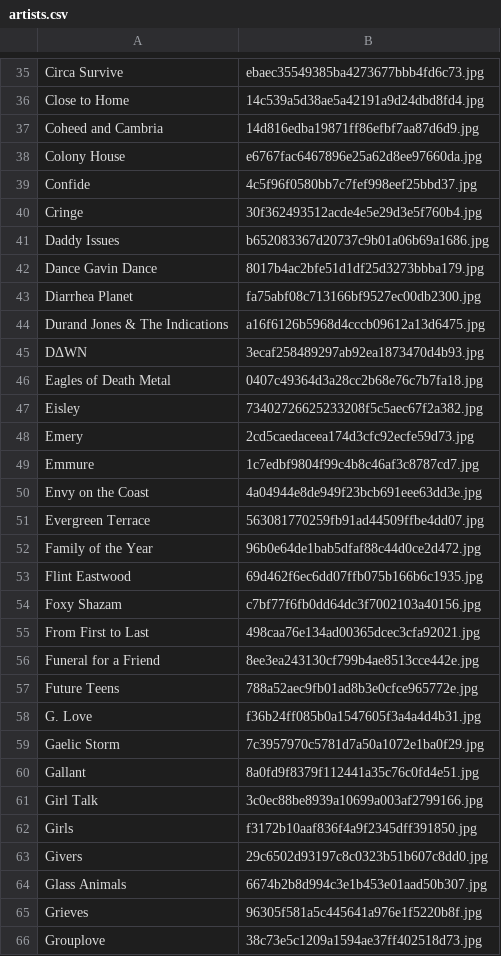
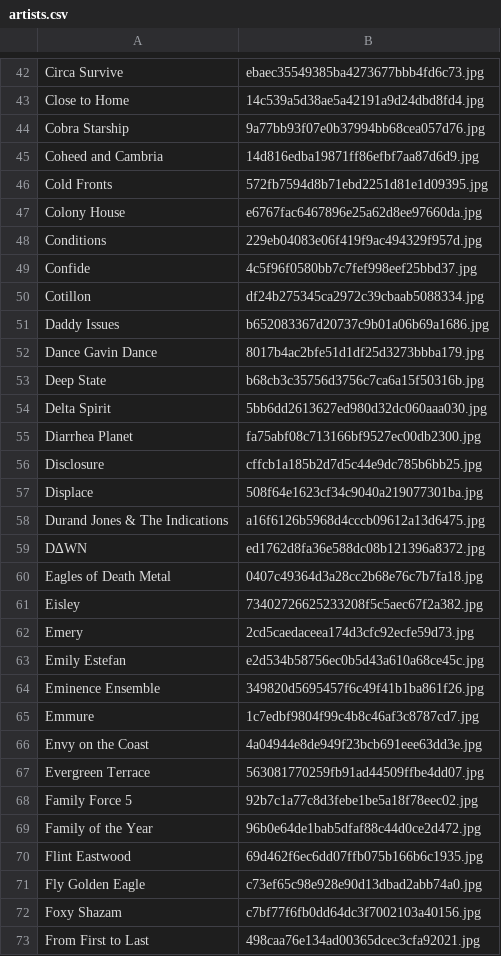
Before and after one commit to shiruken/csullender.com, a CSV file: data/artists.csv, drawn as a sheet; only a part is shown, gaps mark what is left out; the shorter side is filled out with more unchanged rows; removed rows and columns are numbered as before the commit, all else as after; the diff covers the shown part only; the diff names each change by its address in the sheet, - before the commit and + after, or states it on an @@ line.

Commit message:
Updated "Artists I've Seen Live"

```diff
--- a/data/artists.csv
+++ b/data/artists.csv
+row 44: Cobra Starship | 9a77bb93f07e0b37994bb68cea057d76.jpg
+row 46: Cold Fronts | 572fb7594d8b71ebd2251d81e1d09395.jpg
+row 48: Conditions | 229eb04083e06f419f9ac494329f957d.jpg
-row 40: Cringe | 30f362493512acde4e5e29d3e5f760b4.jpg
+row 50: Cotillon | df24b275345ca2972c39cbaab5088334.jpg
+row 53: Deep State | b68cb3c35756d3756c7ca6a15f50316b.jpg
+row 54: Delta Spirit | 5bb6dd2613627ed980d32dc060aaa030.jpg
+row 56: Disclosure | cffcb1a185b2d7d5c44e9dc785b6bb25.jpg
+row 57: Displace | 508f64e1623cf34c9040a219077301ba.jpg
-row 45: DΔWN | 3ecaf258489297ab92ea1873470d4b93.jpg
+row 59: D∆WN | ed1762d8fa36e588dc08b121396a8372.jpg
+row 63: Emily Estefan | e2d534b58756ec0b5d43a610a68ce45c.jpg
+row 64: Eminence Ensemble | 349820d5695457f6c49f41b1ba861f26.jpg
+row 68: Family Force 5 | 92b7c1a77c8d3febe1be5a18f78eec02.jpg
+row 71: Fly Golden Eagle | c73ef65c98e928e90d13dbad2abb74a0.jpg
```
Also changed, not shown: 43 added rows and 2 removed rows elsewhere in this file, 58 other files.
